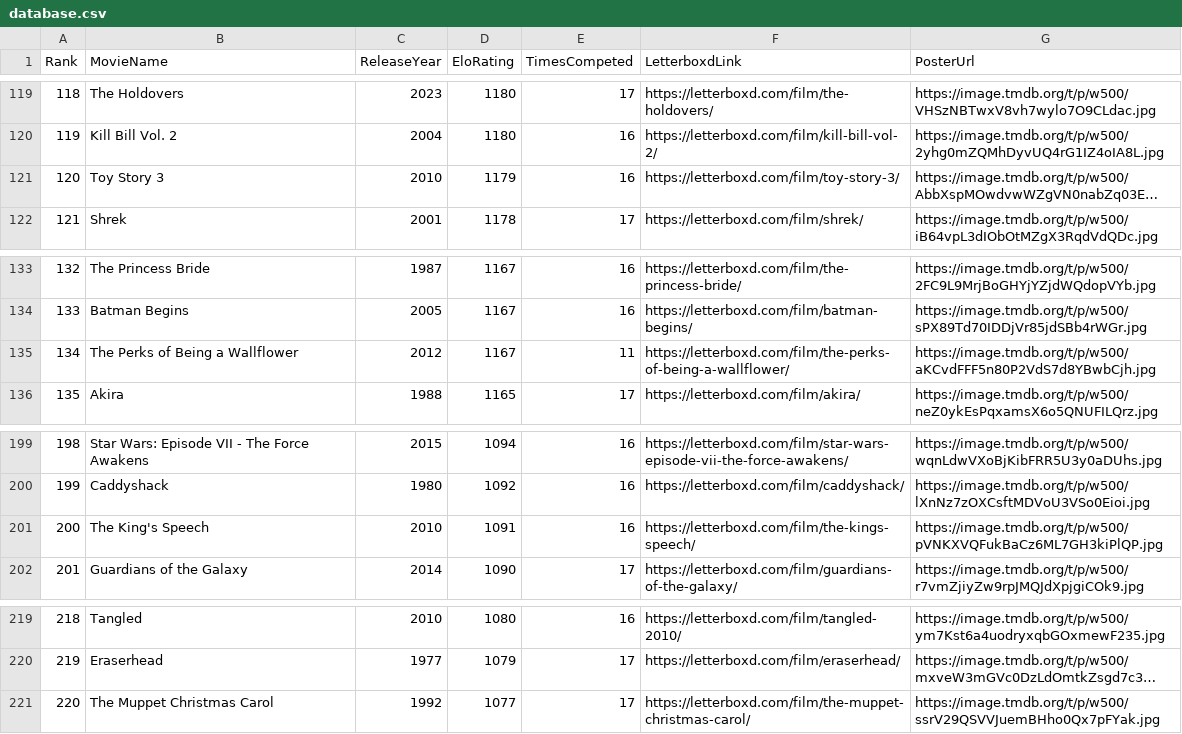
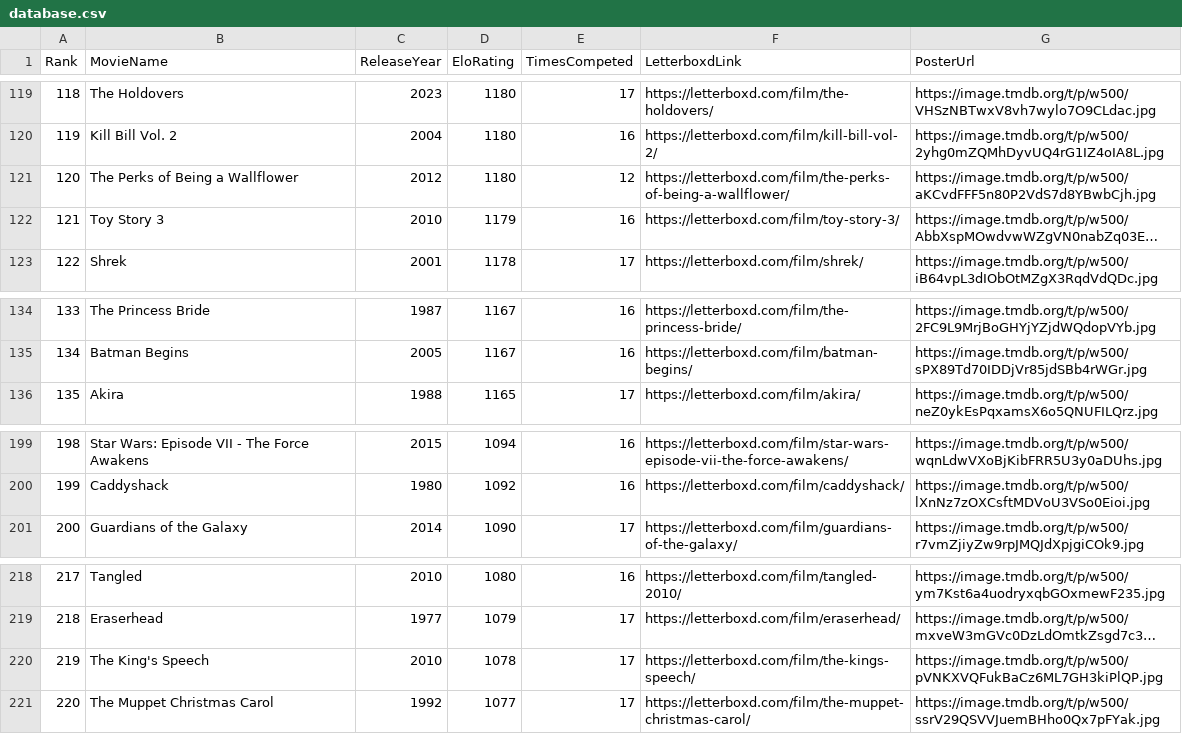
Before and after one commit to TheEverythingologist/MovieRankings, a CSV file: data/database.csv, drawn as a sheet; only a part is shown, gaps mark what is left out; long unchanged cells end in …; removed rows and columns are numbered as before the commit, all else as after; the diff names each change by its address in the sheet, - before the commit and + after, or states it on an @@ line.

Commit message:
Update rankings: The Perks of Being a Wallflower beat The King's Speech

```diff
--- a/data/database.csv
+++ b/data/database.csv
+row 121: 120 | The Perks of Being a Wallflower | 2012 | 1180 | 12 | https://letterboxd.com/film/the-perks-of-being-a-wallflower/ | https://image.tmdb.org/t/p/w500/aKCvdFFF5n80P2VdS7d8YBwbCjh.jpg
@@ column A (Rank) renumbered between rows 122 and 219 @@
-row 135: 134 | The Perks of Being a Wallflower | 2012 | 1167 | 11 | https://letterboxd.com/film/the-perks-of-being-a-wallflower/ | https://image.tmdb.org/t/p/w500/aKCvdFFF5n80P2VdS7d8YBwbCjh.jpg
-row 201: 200 | The King's Speech | 2010 | 1091 | 16 | https://letterboxd.com/film/the-kings-speech/ | https://image.tmdb.org/t/p/w500/pVNKXVQFukBaCz6ML7GH3kiPlQP.jpg
+row 220: 219 | The King's Speech | 2010 | 1078 | 17 | https://letterboxd.com/film/the-kings-speech/ | https://image.tmdb.org/t/p/w500/pVNKXVQFukBaCz6ML7GH3kiPlQP.jpg
```
